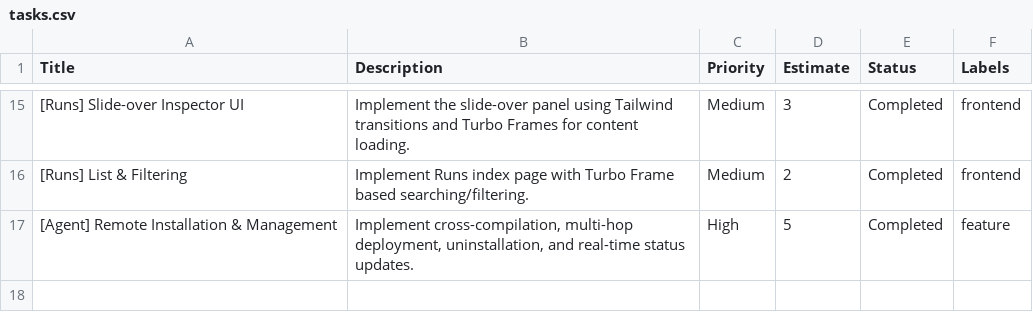
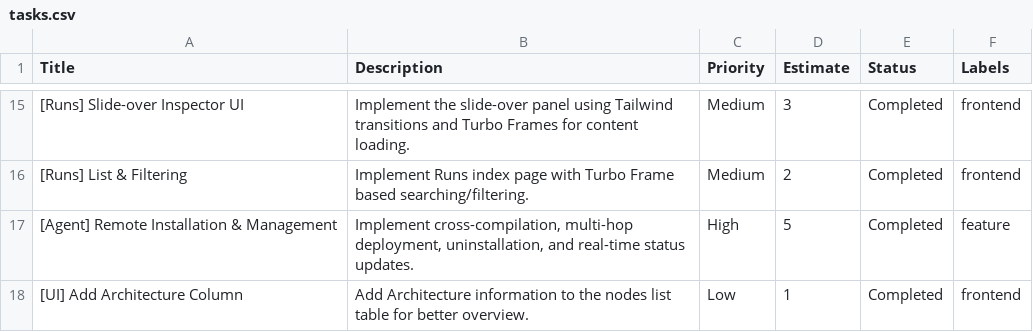
Before and after one commit to yuka1981/diagnostic-tools, a CSV file: docs/web/tasks.csv, drawn as a sheet; only a part is shown, gaps mark what is left out; the diff names each change by its address in the sheet, - before the commit and + after, or states it on an @@ line.

```diff
--- a/docs/web/tasks.csv
+++ b/docs/web/tasks.csv
+row 18: [UI] Add Architecture Column | Add Architecture information to the nodes list table for better overview. | Low | 1 | Completed | frontend
```
Also changed, not shown: 15 other files.
